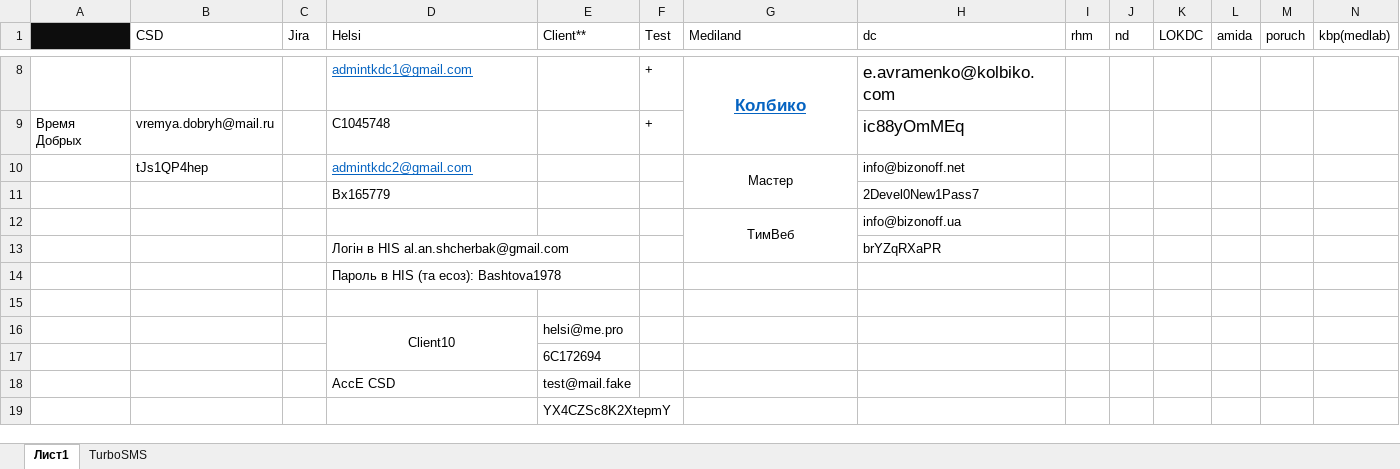
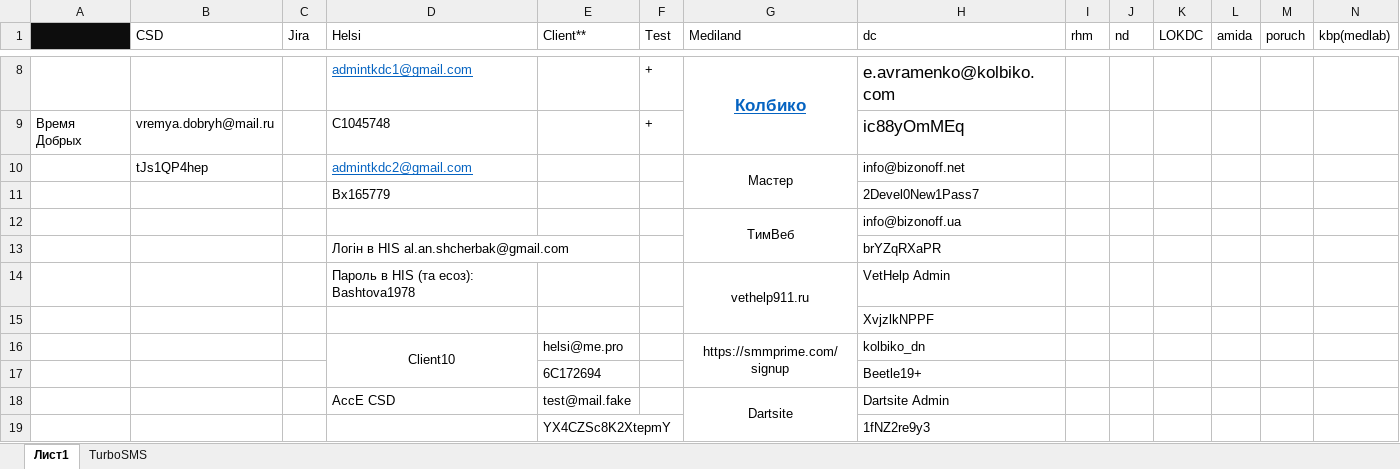
Before and after one commit to ddxRoman/Job, an Excel workbook: file/documents/accesses.xlsx, sheet Лист1, drawn as a sheet; only a part is shown, gaps mark what is left out; values as stored, in another font and other column widths than the file's, no borders; removed rows and columns are numbered as before the commit, all else as after; rows hold the shown columns only; the diff names each change by its address in the sheet, - before the commit and + after, or states it on an @@ line.

```diff
--- a/file/documents/accesses.xlsx (sheet Лист1)
+++ b/file/documents/accesses.xlsx (sheet Лист1)
-row 14:  |  |  | Пароль в НIS (та есоз): Bashtova1978
-row 14: (empty)
+row 14:  |  |  | Пароль в НIS (та есоз): Bashtova1978 |  |  | vethelp911.ru | VetHelp Admin
+G14:G15 merged
-row 16:  |  |  | Client10 | helsi@me.pro
-row 17:  |  |  |  | 6C172694
-row 18:  |  |  | AссE CSD | test@mail.fake
-row 19:  |  |  |  | YX4CZSc8K2XtepmY
+row 15:  |  |  |  |  |  |  | XvjzlkNPPF
+row 16:  |  |  | Client10 | helsi@me.pro |  | https://smmprime.com/signup | kolbiko_dn
+row 17:  |  |  |  | 6C172694 |  |  | Beetle19+
+row 18:  |  |  | AссE CSD | test@mail.fake |  | Dartsite | Dartsite Admin
+row 19:  |  |  |  | YX4CZSc8K2XtepmY |  |  | 1fNZ2re9y3
```
Also changed, not shown: 4 other files.
